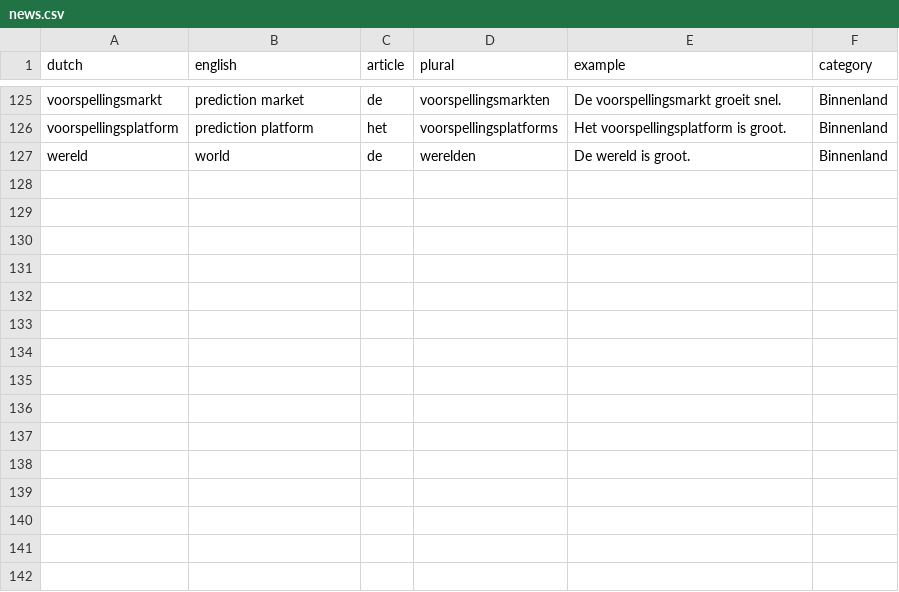
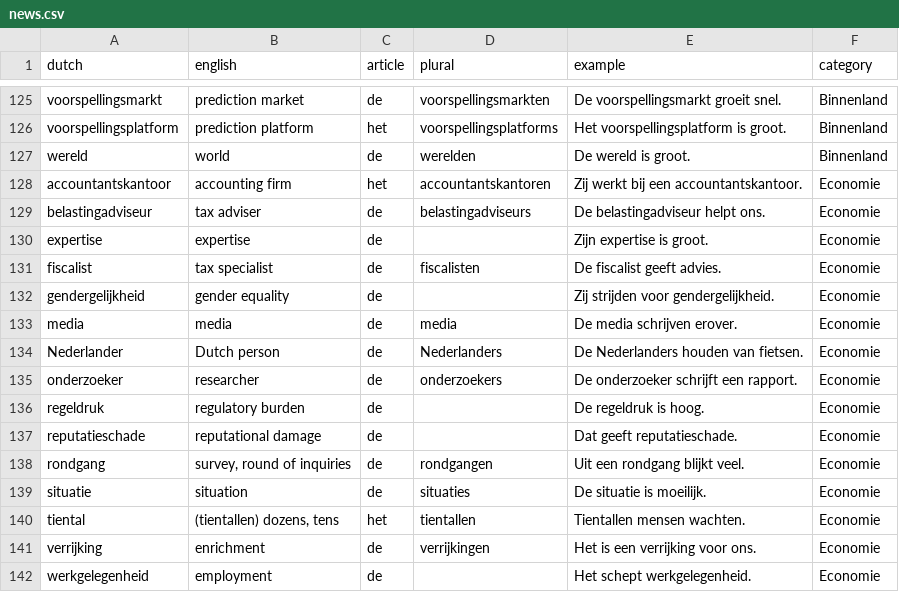
Before and after one commit to burwei/dutch-learning, a CSV file: vocab/noun/news.csv, drawn as a sheet; only a part is shown, gaps mark what is left out; the diff names each change by its address in the sheet, - before the commit and + after, or states it on an @@ line.

```diff
--- a/vocab/noun/news.csv
+++ b/vocab/noun/news.csv
+row 128: accountantskantoor | accounting firm | het | accountantskantoren | Zij werkt bij een accountantskantoor. | Economie
+row 129: belastingadviseur | tax adviser | de | belastingadviseurs | De belastingadviseur helpt ons. | Economie
+row 130: expertise | expertise | de |  | Zijn expertise is groot. | Economie
+row 131: fiscalist | tax specialist | de | fiscalisten | De fiscalist geeft advies. | Economie
+row 132: gendergelijkheid | gender equality | de |  | Zij strijden voor gendergelijkheid. | Economie
+row 133: media | media | de | media | De media schrijven erover. | Economie
+row 134: Nederlander | Dutch person | de | Nederlanders | De Nederlanders houden van fietsen. | Economie
+row 135: onderzoeker | researcher | de | onderzoekers | De onderzoeker schrijft een rapport. | Economie
+row 136: regeldruk | regulatory burden | de |  | De regeldruk is hoog. | Economie
+row 137: reputatieschade | reputational damage | de |  | Dat geeft reputatieschade. | Economie
+row 138: rondgang | survey, round of inquiries | de | rondgangen | Uit een rondgang blijkt veel. | Economie
+row 139: situatie | situation | de | situaties | De situatie is moeilijk. | Economie
+row 140: tiental | (tientallen) dozens, tens | het | tientallen | Tientallen mensen wachten. | Economie
+row 141: verrijking | enrichment | de | verrijkingen | Het is een verrijking voor ons. | Economie
+row 142: werkgelegenheid | employment | de |  | Het schept werkgelegenheid. | Economie
```
Also changed, not shown: vocab/adj/news.csv, vocab/adv/news.csv, 4 other files.
